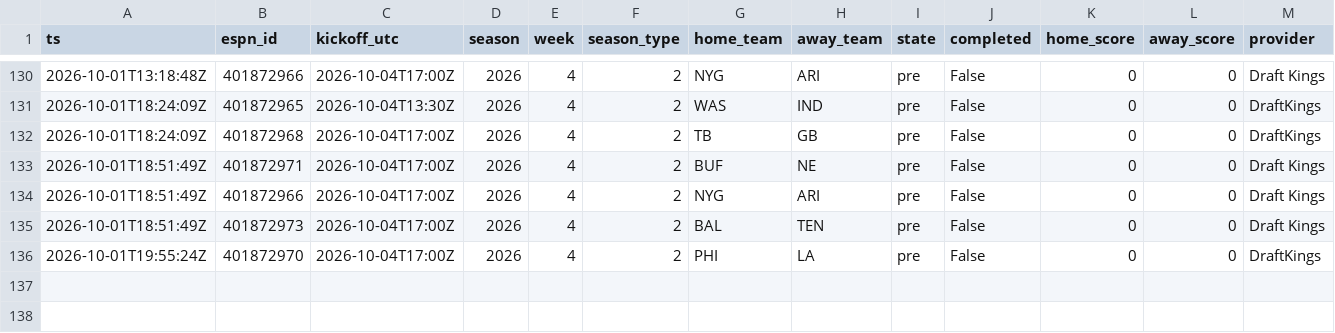
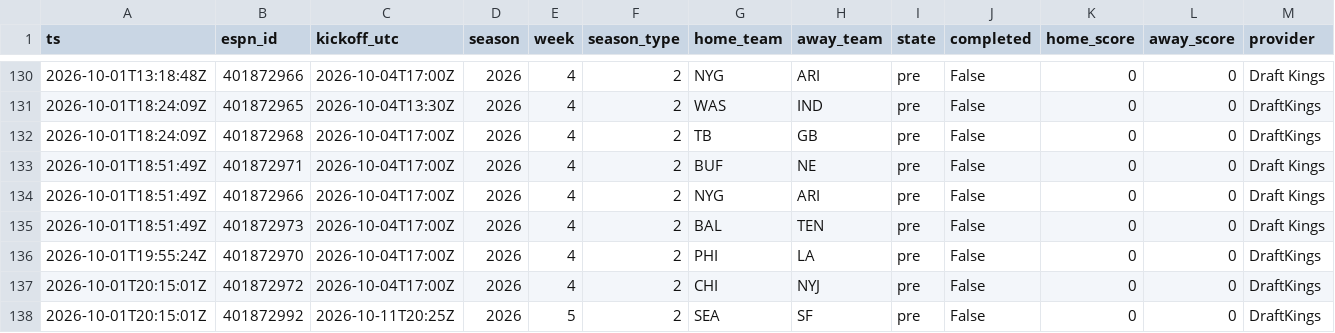
Before and after one commit to jferaz23/nfl-line-model, a CSV file: artifacts/lines/espn_lines.csv, drawn as a sheet; only a part is shown, gaps mark what is left out; rows hold the shown columns only; the diff names each change by its address in the sheet, - before the commit and + after, or states it on an @@ line.

```diff
--- a/artifacts/lines/espn_lines.csv
+++ b/artifacts/lines/espn_lines.csv
+row 137: 2026-10-01T20:15:01Z | 401872972 | 2026-10-04T17:00Z | 2026 | 4 | 2 | CHI | NYJ | pre | False | 0 | 0 | DraftKings
+row 138: 2026-10-01T20:15:01Z | 401872992 | 2026-10-11T20:25Z | 2026 | 5 | 2 | SEA | SF | pre | False | 0 | 0 | DraftKings
```
Also changed, not shown: artifacts/kalshi/kalshi_nfl.csv, artifacts/tracker/picks_log.csv.
